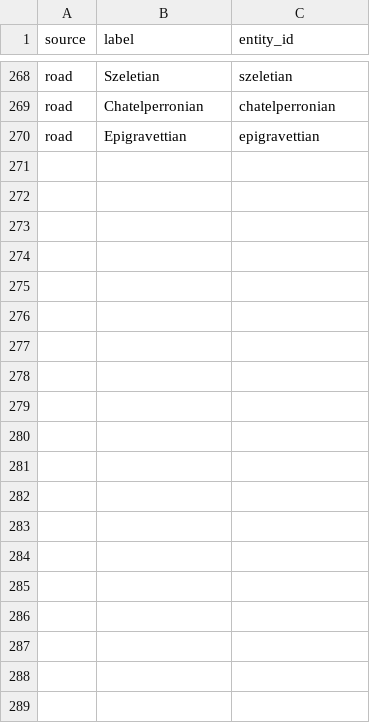
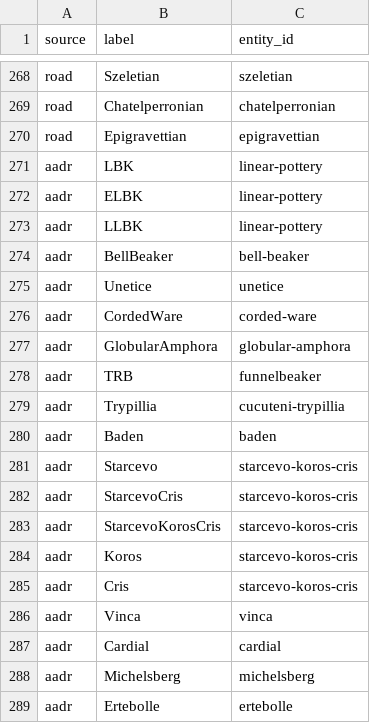
Before and after one commit to croftr/ancestor-atlas, a CSV file: data/curated/culture-labels.csv, drawn as a sheet; only a part is shown, gaps mark what is left out; the diff covers the shown part only; the diff names each change by its address in the sheet, - before the commit and + after, or states it on an @@ line.

```diff
--- a/data/curated/culture-labels.csv
+++ b/data/curated/culture-labels.csv
+row 271: aadr | LBK | linear-pottery
+row 272: aadr | ELBK | linear-pottery
+row 273: aadr | LLBK | linear-pottery
+row 274: aadr | BellBeaker | bell-beaker
+row 275: aadr | Unetice | unetice
+row 276: aadr | CordedWare | corded-ware
+row 277: aadr | GlobularAmphora | globular-amphora
+row 278: aadr | TRB | funnelbeaker
+row 279: aadr | Trypillia | cucuteni-trypillia
+row 280: aadr | Baden | baden
+row 281: aadr | Starcevo | starcevo-koros-cris
+row 282: aadr | StarcevoCris | starcevo-koros-cris
+row 283: aadr | StarcevoKorosCris | starcevo-koros-cris
+row 284: aadr | Koros | starcevo-koros-cris
+row 285: aadr | Cris | starcevo-koros-cris
+row 286: aadr | Vinca | vinca
+row 287: aadr | Cardial | cardial
+row 288: aadr | Michelsberg | michelsberg
+row 289: aadr | Ertebolle | ertebolle
```
Also changed, not shown: 12 added rows elsewhere in this file, 20 other files.
